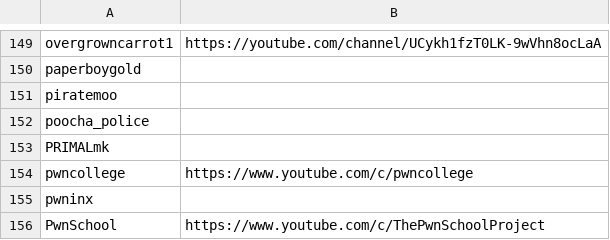
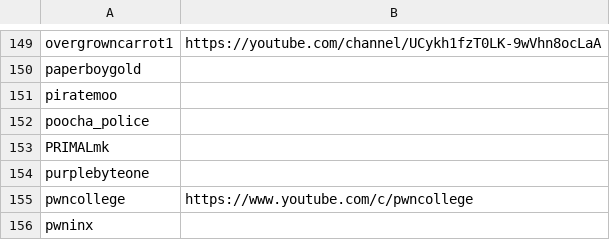
Before and after one commit to infosecstreams/infosecstreams.github.io, a CSV file: streamers.csv, drawn as a sheet; only a part is shown, gaps mark what is left out; the shorter side is filled out with more unchanged rows.

Commit message:
Added purplebyteone

```diff
--- a/streamers.csv
+++ b/streamers.csv
@@ -153,2 +153,3 @@ poocha_police,
 PRIMALmk,
+purplebyteone,
 pwncollege,https://www.youtube.com/c/pwncollege
```
